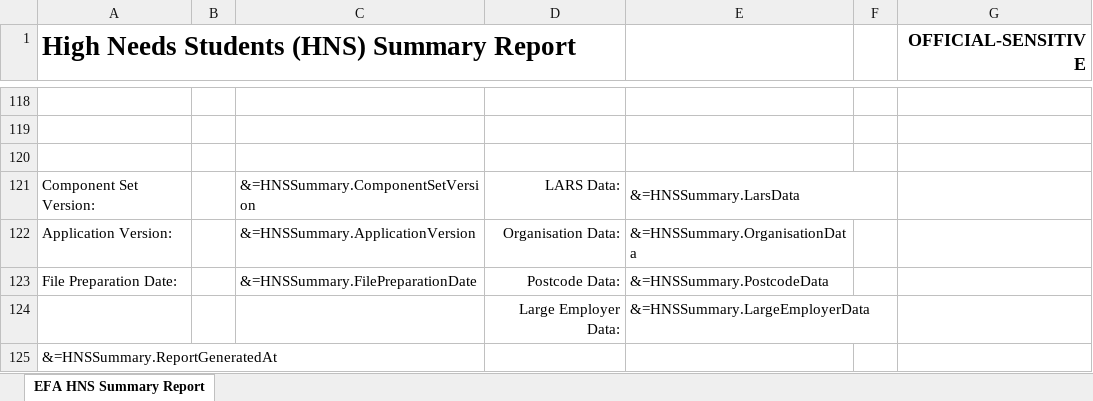
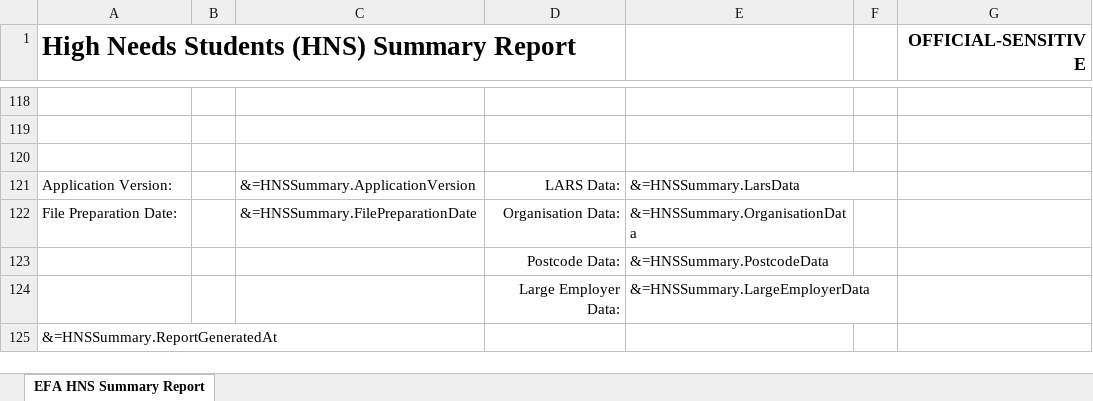
Before and after one commit to SkillsFundingAgency/DC-ILR-2021-ReportService, an Excel workbook: src/ESFA.DC.ILR.ReportService.Reports/Templates/HNSSummaryReportTemplate.xlsx, sheet EFA HNS Summary Report, drawn as a sheet; only a part is shown, gaps mark what is left out; values as stored, in another font and other column widths than the file's, no borders; charts and pictures not drawn; removed rows and columns are numbered as before the commit, all else as after; the diff covers the shown part only; the diff names each change by its address in the sheet, - before the commit and + after, or states it on an @@ line.

```diff
--- a/src/ESFA.DC.ILR.ReportService.Reports/Templates/HNSSummaryReportTemplate.xlsx (sheet EFA HNS Summary Report)
+++ b/src/ESFA.DC.ILR.ReportService.Reports/Templates/HNSSummaryReportTemplate.xlsx (sheet EFA HNS Summary Report)
-row 121: Component Set Version: |  | &=HNSSummary.ComponentSetVersion | LARS Data: | &=HNSSummary.LarsData
-D121: Organisation Data:
+D121: LARS Data:
-E121: &=HNSSummary.OrganisationData
+E121: &=HNSSummary.LarsData
+E121:F121 merged
-D122: Postcode Data:
+D122: Organisation Data:
-E122: &=HNSSummary.PostcodeData
+E122: &=HNSSummary.OrganisationData
+row 123:  |  |  | Postcode Data: | &=HNSSummary.PostcodeData
```
Also changed, not shown: 4 edited cells and cell formats elsewhere in this sheet, 3 other files.
